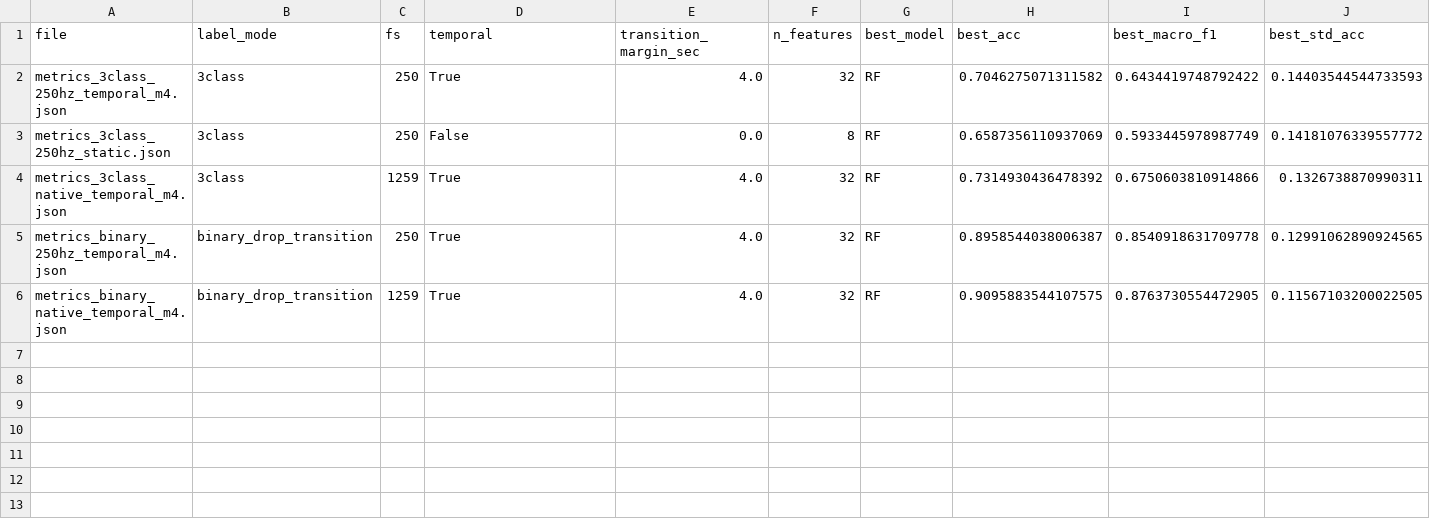
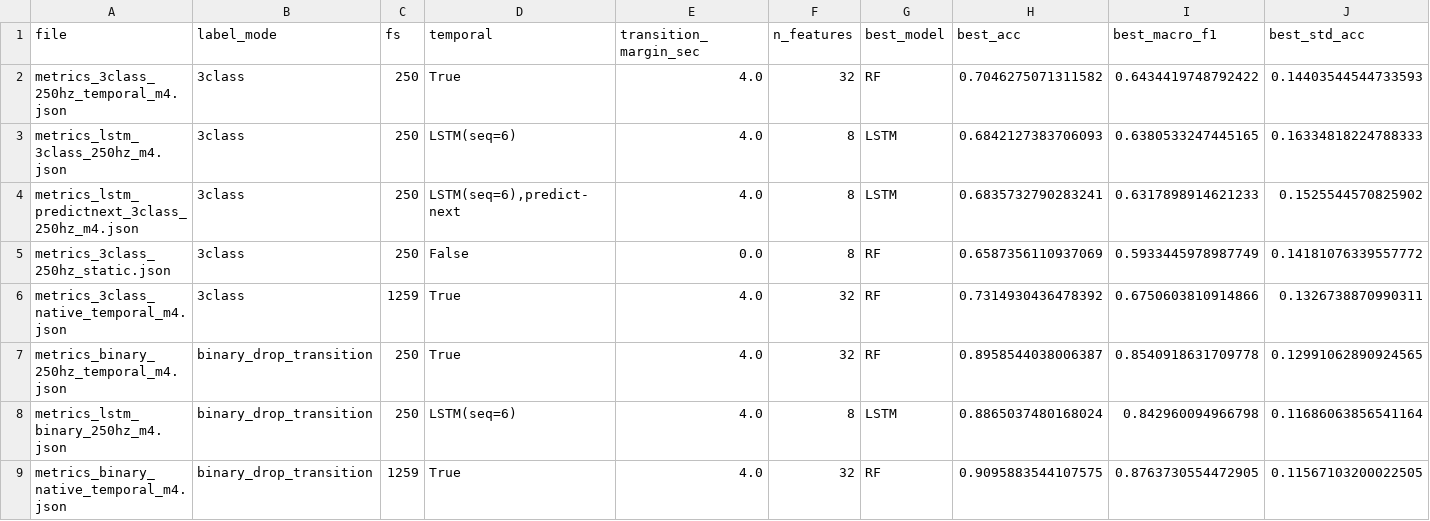
Before and after one commit to gargmaalav/Final-Year-Project, a CSV file: zenodo_biceps/out/classifier_results_summary.csv, drawn as a sheet; only a part is shown; rows hold the shown columns only; the diff names each change by its address in the sheet, - before the commit and + after, or states it on an @@ line.

Commit message:
Add LSTM sequence classifier alongside RF/SVM/KNN pipeline
Reuses classify_biceps.subject_windows() for identical data loading,
labeling, and LOSO validation. Adds classify-current and predict-next
(2s ahead) modes over causal sequences of the 8 raw per-window features.
Results are within ~1-2pp of the RF baseline (binary 88.7% vs 89.6%,
3class 68.4% vs 70.5%), documented in LSTM_HANDOVER.md alongside
suggestions and a caveat about a discarded transfer-learning artifact.

```diff
--- a/zenodo_biceps/out/classifier_results_summary.csv
+++ b/zenodo_biceps/out/classifier_results_summary.csv
+row 3: metrics_lstm_3class_250hz_m4.json | 3class | 250 | LSTM(seq=6) | 4.0 | 8 | LSTM | 0.6842127383706093 | 0.6380533247445165 | 0.16334818224788333
+row 4: metrics_lstm_predictnext_3class_250hz_m4.json | 3class | 250 | LSTM(seq=6),predict-next | 4.0 | 8 | LSTM | 0.6835732790283241 | 0.6317898914621233 | 0.1525544570825902
+row 8: metrics_lstm_binary_250hz_m4.json | binary_drop_transition | 250 | LSTM(seq=6) | 4.0 | 8 | LSTM | 0.8865037480168024 | 0.842960094966798 | 0.11686063856541164
```
Also changed, not shown: 6 other files.
